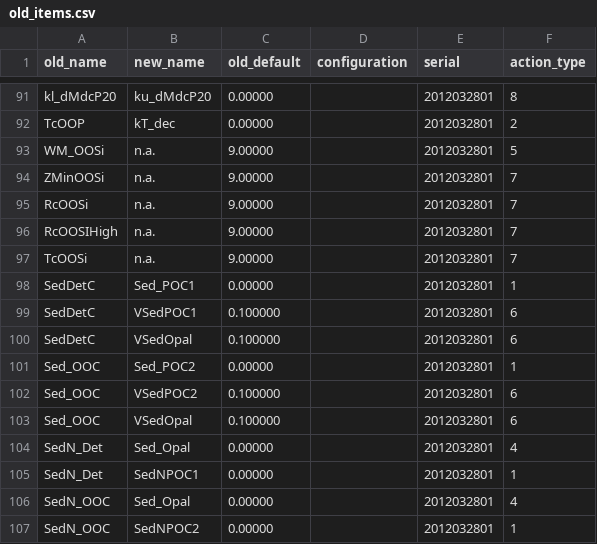
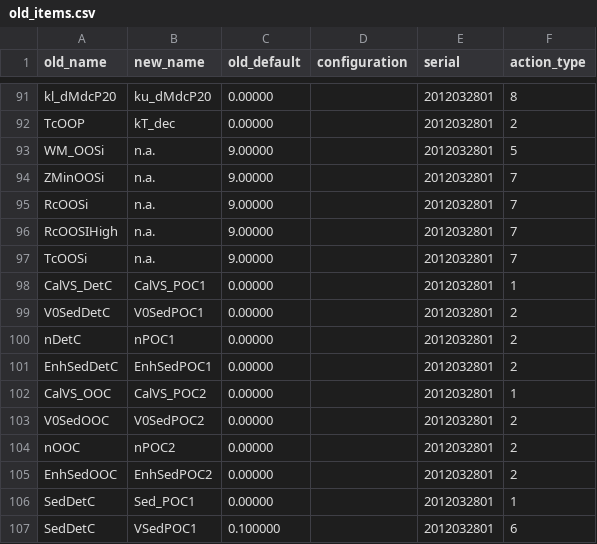
Before and after one commit to eawag-surface-waters-research/Delft3D, a CSV file: src/engines_gpl/waq/packages/waq_kernel/src/waq_tables/old_items.csv, drawn as a sheet; only a part is shown, gaps mark what is left out; the shorter side is filled out with more unchanged rows.

```diff
--- a/src/engines_gpl/waq/packages/waq_kernel/src/waq_tables/old_items.csv
+++ b/src/engines_gpl/waq/packages/waq_kernel/src/waq_tables/old_items.csv
@@ -97,2 +97,10 @@ old_name,new_name,old_default,configuration,serial,action_type
 "TcOOSi    ","n.a.      ",    9.00000    ,"          ",2012032801,         7
+"CalVS_DetC","CalVS_POC1",    0.00000    ,"          ",2012032801,         1
+"V0SedDetC ","V0SedPOC1 ",    0.00000    ,"          ",2012032801,         2
+"nDetC     ","nPOC1     ",    0.00000    ,"          ",2012032801,         2
+"EnhSedDetC","EnhSedPOC1",    0.00000    ,"          ",2012032801,         2
+"CalVS_OOC ","CalVS_POC2",    0.00000    ,"          ",2012032801,         1
+"V0SedOOC  ","V0SedPOC2 ",    0.00000    ,"          ",2012032801,         2
+"nOOC      ","nPOC2     ",    0.00000    ,"          ",2012032801,         2
+"EnhSedOOC ","EnhSedPOC2",    0.00000    ,"          ",2012032801,         2
 "SedDetC   ","Sed_POC1  ",    0.00000    ,"          ",2012032801,         1
```
Also changed, not shown: src/engines_gpl/waq/packages/waq_kernel/src/waq_tables/inputs.csv, 7 other files.
